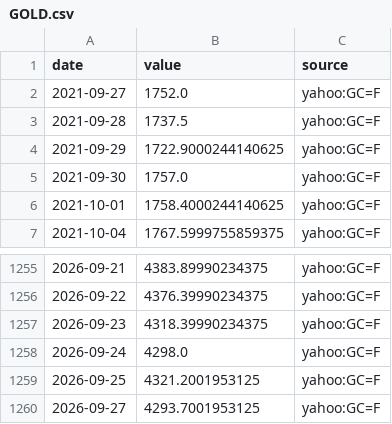
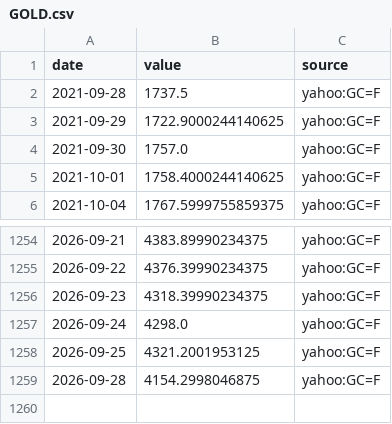
Before and after one commit to MJIH-market/macro-dashboard, a CSV file: data/GOLD.csv, drawn as a sheet; only a part is shown, gaps mark what is left out.

```diff
--- a/data/GOLD.csv
+++ b/data/GOLD.csv
@@ -1,3 +1,2 @@
 date,value,source
-2021-09-27,1752.0,yahoo:GC=F
 2021-09-28,1737.5,yahoo:GC=F
@@ -1259,2 +1258,2 @@ date,value,source
 2026-09-25,4321.2001953125,yahoo:GC=F
-2026-09-27,4293.7001953125,yahoo:GC=F
+2026-09-28,4154.2998046875,yahoo:GC=F
```
Also changed, not shown: data/DXY.csv, data/NDX.csv, 9 other files.
